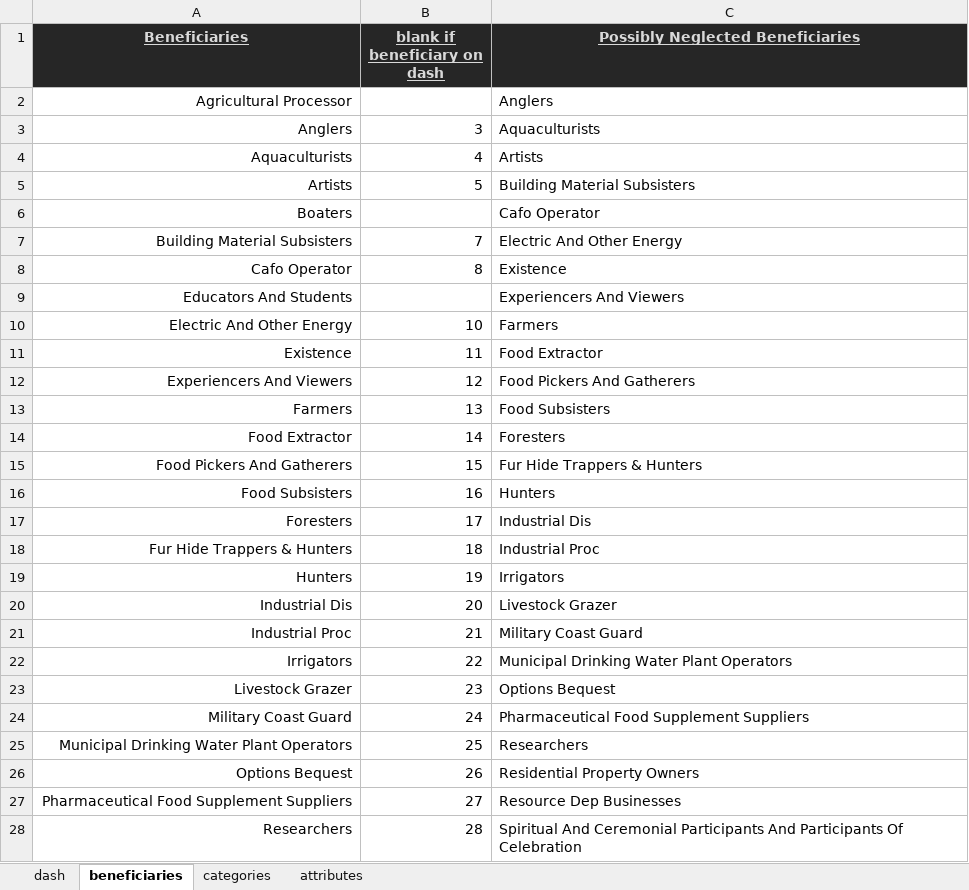
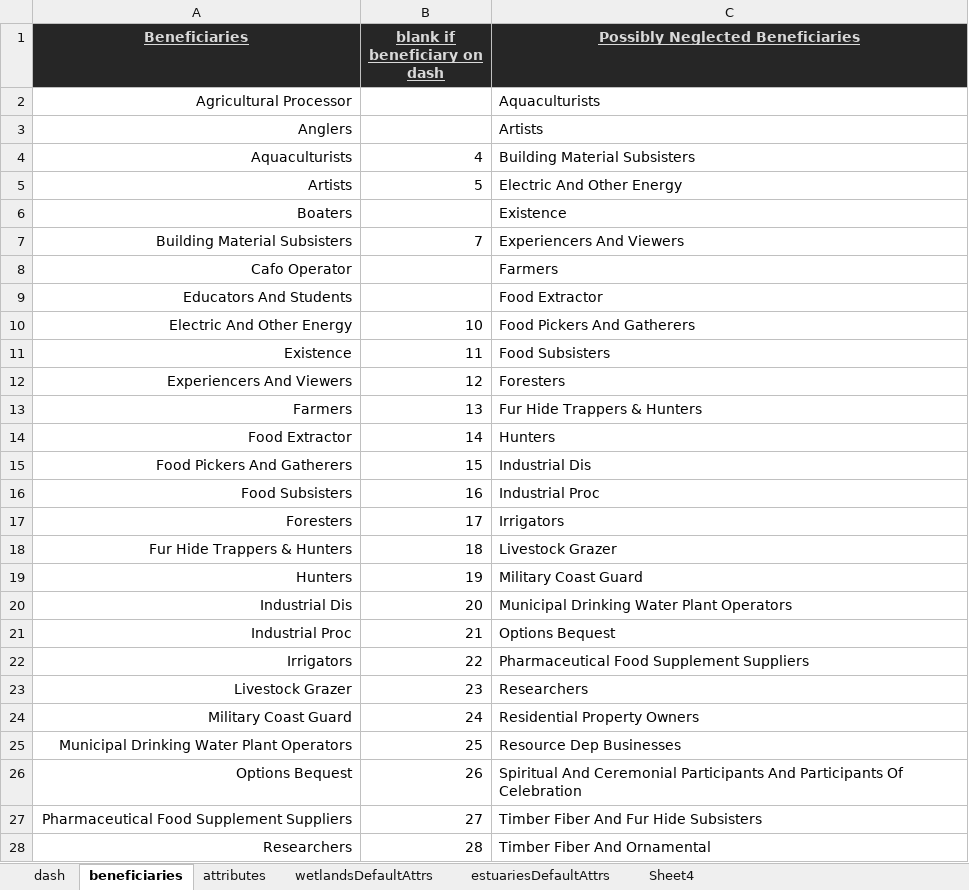
Before and after one commit to USEPA/fegs-dashboard, an Excel workbook: prototype5.xlsm, sheet beneficiaries, drawn as a sheet; only a part is shown; values as stored, in another font and other column widths than the file's, no borders; charts and pictures not drawn; the diff covers the shown part only; the diff names each change by its address in the sheet, - before the commit and + after, or states it on an @@ line.

```diff
--- a/prototype5.xlsm (sheet beneficiaries)
+++ b/prototype5.xlsm (sheet beneficiaries)
-sheet tab: categories
+sheet tab: wetlandsDefaultAttrs
+sheet tab: estuariesDefaultAttrs
+sheet tab: Sheet4
-C2 (Possibly Neglected Beneficiaries): Anglers
+C2 (Possibly Neglected Beneficiaries): Aquaculturists
-B3 (blank if beneficiary on dash): 3
+B3 (blank if beneficiary on dash): (empty)
-C3 (Possibly Neglected Beneficiaries): Aquaculturists
+C3 (Possibly Neglected Beneficiaries): Artists
-C4 (Possibly Neglected Beneficiaries): Artists
+C4 (Possibly Neglected Beneficiaries): Building Material Subsisters
-C5 (Possibly Neglected Beneficiaries): Building Material Subsisters
+C5 (Possibly Neglected Beneficiaries): Electric And Other Energy
-C6 (Possibly Neglected Beneficiaries): Cafo Operator
+C6 (Possibly Neglected Beneficiaries): Existence
-C7 (Possibly Neglected Beneficiaries): Electric And Other Energy
+C7 (Possibly Neglected Beneficiaries): Experiencers And Viewers
-B8 (blank if beneficiary on dash): 8
+B8 (blank if beneficiary on dash): (empty)
-C8 (Possibly Neglected Beneficiaries): Existence
+C8 (Possibly Neglected Beneficiaries): Farmers
-C9 (Possibly Neglected Beneficiaries): Experiencers And Viewers
+C9 (Possibly Neglected Beneficiaries): Food Extractor
-C10 (Possibly Neglected Beneficiaries): Farmers
+C10 (Possibly Neglected Beneficiaries): Food Pickers And Gatherers
-C11 (Possibly Neglected Beneficiaries): Food Extractor
+C11 (Possibly Neglected Beneficiaries): Food Subsisters
-C12 (Possibly Neglected Beneficiaries): Food Pickers And Gatherers
+C12 (Possibly Neglected Beneficiaries): Foresters
-C13 (Possibly Neglected Beneficiaries): Food Subsisters
+C13 (Possibly Neglected Beneficiaries): Fur Hide Trappers & Hunters
-C14 (Possibly Neglected Beneficiaries): Foresters
+C14 (Possibly Neglected Beneficiaries): Hunters
-C15 (Possibly Neglected Beneficiaries): Fur Hide Trappers & Hunters
+C15 (Possibly Neglected Beneficiaries): Industrial Dis
-C16 (Possibly Neglected Beneficiaries): Hunters
+C16 (Possibly Neglected Beneficiaries): Industrial Proc
-C17 (Possibly Neglected Beneficiaries): Industrial Dis
+C17 (Possibly Neglected Beneficiaries): Irrigators
-C18 (Possibly Neglected Beneficiaries): Industrial Proc
+C18 (Possibly Neglected Beneficiaries): Livestock Grazer
-C19 (Possibly Neglected Beneficiaries): Irrigators
+C19 (Possibly Neglected Beneficiaries): Military Coast Guard
-C20 (Possibly Neglected Beneficiaries): Livestock Grazer
+C20 (Possibly Neglected Beneficiaries): Municipal Drinking Water Plant Operators
-C21 (Possibly Neglected Beneficiaries): Military Coast Guard
+C21 (Possibly Neglected Beneficiaries): Options Bequest
-C22 (Possibly Neglected Beneficiaries): Municipal Drinking Water Plant Operators
+C22 (Possibly Neglected Beneficiaries): Pharmaceutical Food Supplement Suppliers
-C23 (Possibly Neglected Beneficiaries): Options Bequest
+C23 (Possibly Neglected Beneficiaries): Researchers
-C24 (Possibly Neglected Beneficiaries): Pharmaceutical Food Supplement Suppliers
+C24 (Possibly Neglected Beneficiaries): Residential Property Owners
-C25 (Possibly Neglected Beneficiaries): Researchers
+C25 (Possibly Neglected Beneficiaries): Resource Dep Businesses
-C26 (Possibly Neglected Beneficiaries): Residential Property Owners
+C26 (Possibly Neglected Beneficiaries): Spiritual And Ceremonial Participants And Participants Of Celebration
-C27 (Possibly Neglected Beneficiaries): Resource Dep Businesses
+C27 (Possibly Neglected Beneficiaries): Timber Fiber And Fur Hide Subsisters
-C28 (Possibly Neglected Beneficiaries): Spiritual And Ceremonial Participants And Participants Of Celebration
+C28 (Possibly Neglected Beneficiaries): Timber Fiber And Ornamental
```
Also changed, not shown: 7 edited cells and cell formats elsewhere in this sheet, sheet attributes, sheet dash, charts or pictures.
